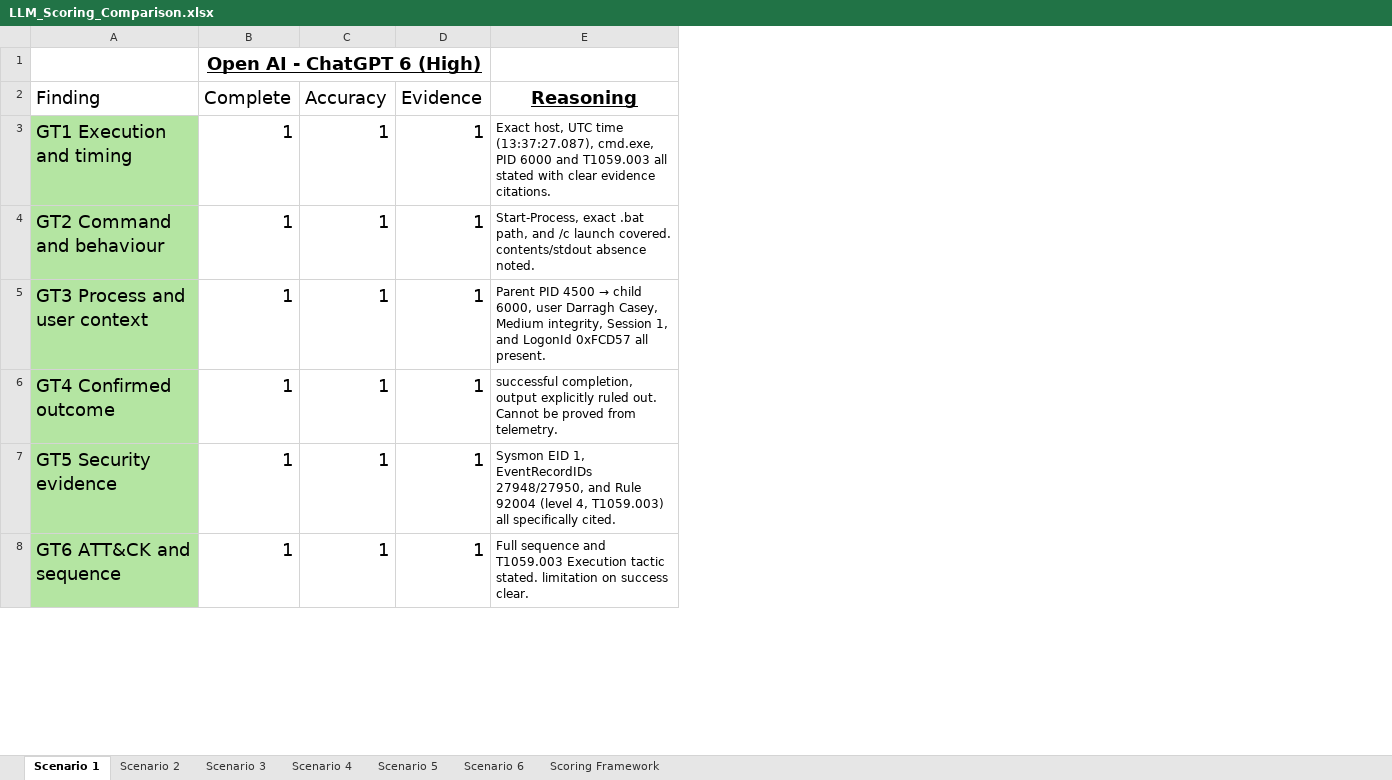
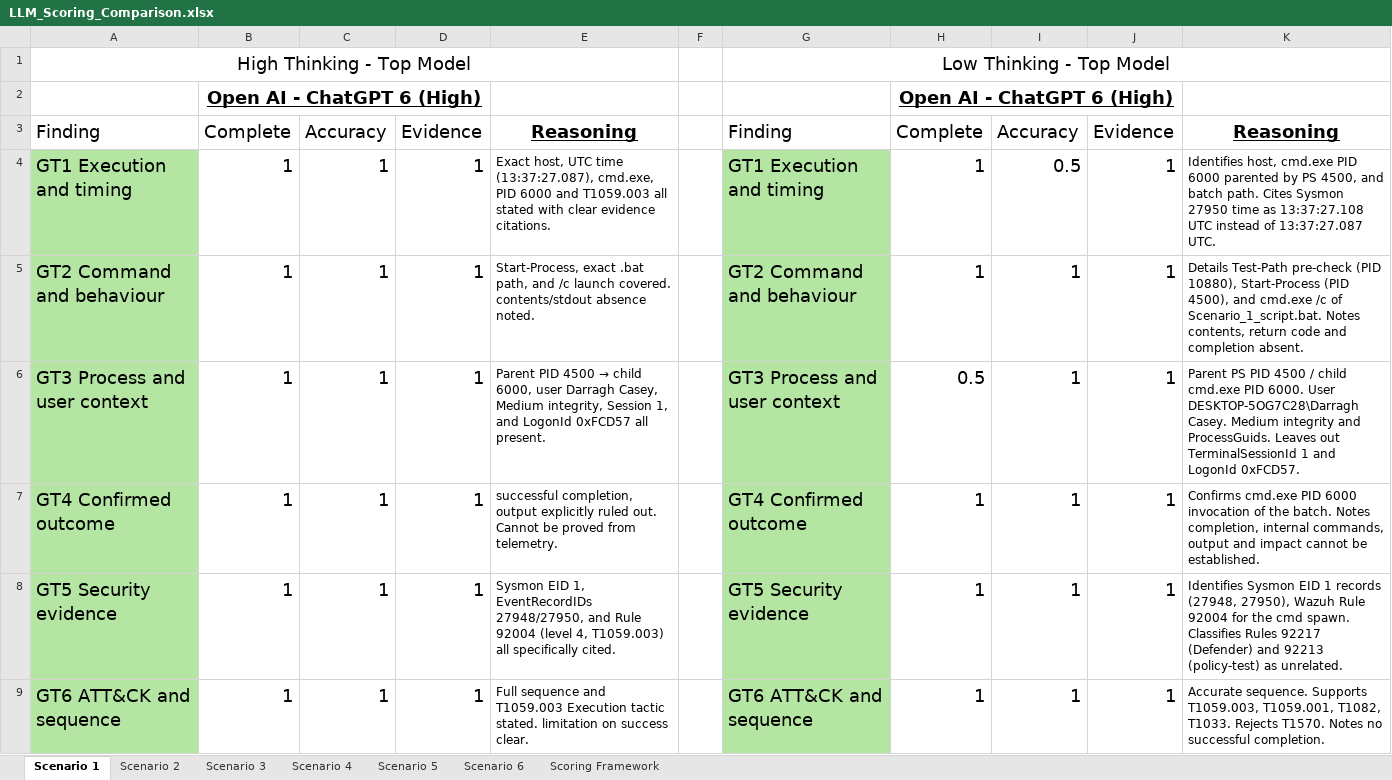
Before and after one commit to DC24ACA/applied-research-project, an Excel workbook: Applied-Research Project/06-LLM-Investigation/05_Comparison/LLM_Scoring_Comparison.xlsx, sheet Scenario 1, drawn as a sheet; only a part is shown; values as stored, in another font and other column widths than the file's, no borders; conditional formats not drawn; addresses are those after the commit; the diff names each change by its address in the sheet, - before the commit and + after, or states it on an @@ line.

Commit message:
LLM Scoring Comparison updated with Low Thinking model reports and scores

```diff
--- a/Applied-Research Project/06-LLM-Investigation/05_Comparison/LLM_Scoring_Comparison.xlsx (sheet Scenario 1)
+++ b/Applied-Research Project/06-LLM-Investigation/05_Comparison/LLM_Scoring_Comparison.xlsx (sheet Scenario 1)
+column F, empty
+column G, rows 3-9: Finding | GT1 Execution and timing | GT2 Command and behaviour | GT3 Process and user context | GT4 Confirmed outcome | GT5 Security evidence | GT6 ATT&CK and sequence
+column H, rows 2-9: Open AI - ChatGPT 6 (High) | Complete | 1 | 1 | 0.5 | 1 | 1 | 1
+column I, rows 3-9: Accuracy | 0.5 | 1 | 1 | 1 | 1 | 1
+column J, rows 3-9: Evidence | 1 | 1 | 1 | 1 | 1 | 1
+column K, rows 3-9: Reasoning | Identifies host, cmd.exe PID 6000 parented by PS 4500, and batch path. Cites Sysmon 27950 time as 13:37:27.108 UTC instead of 13:37:27.087 UTC. | Details Test-Path pre-check (PID 10880), Start-Process (PID 4500), and cmd.exe /c of Scenario_1_script.bat. Notes contents, return code and completion absent. | Parent PS PID 4500 / child cmd.exe PID 6000. User DESKTOP-5OG7C28\Darragh Casey. Medium integrity and ProcessGuids. Leaves out TerminalSessionId 1 and LogonId 0xFCD57. | Confirms cmd.exe PID 6000 invocation of the batch. Notes completion, internal commands, output and impact cannot be established. | Identifies Sysmon EID 1 records (27948, 27950), Wazuh Rule 92004 for the cmd spawn. Classifies Rules 92217 (Defender) and 92213 (policy-test) as unrelated. | Accurate sequence. Supports T1059.003, T1059.001, T1082, T1033. Rejects T1570. Notes no successful completion.
+row 1: High Thinking - Top Model |  |  |  |  |  | Low Thinking - Top Model
```
Also changed, not shown: sheet Scenario 3, sheet Scenario 2, formulas that keep their value.
